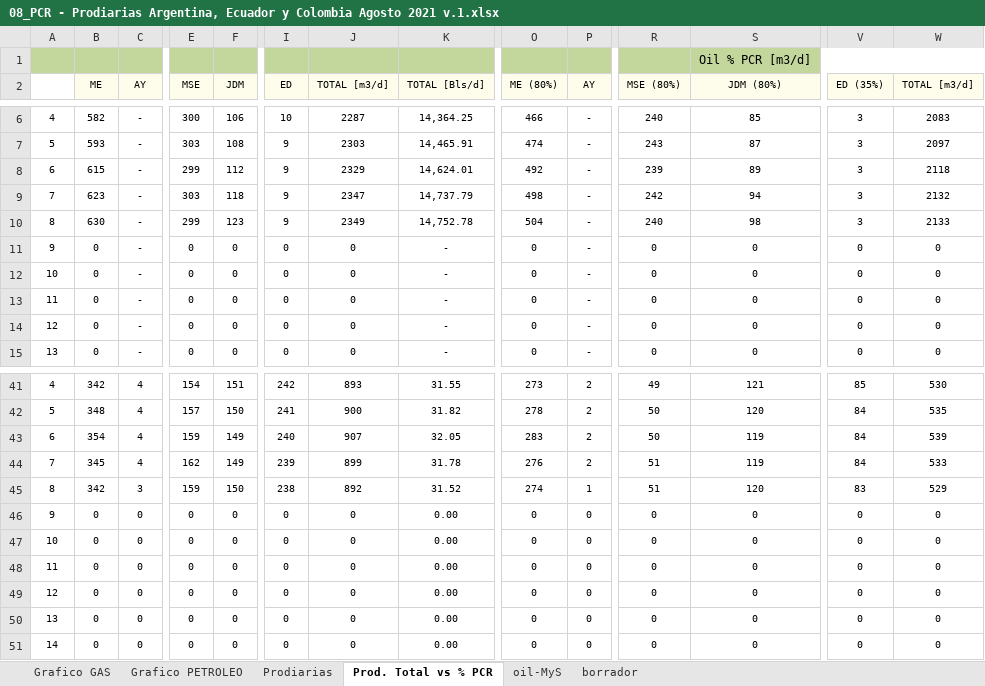
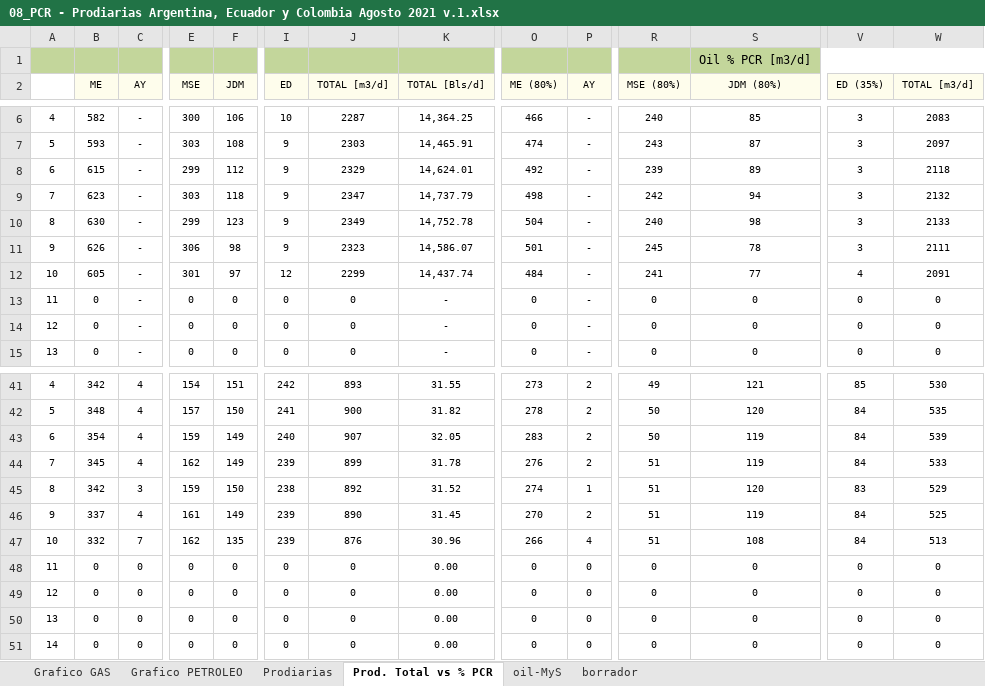
Before and after one commit to jlrp132/production_monitor, an Excel workbook: data/08_PCR - Prodiarias Argentina, Ecuador y Colombia Agosto 2021 v.1.xlsx, sheet Prod. Total vs % PCR, drawn as a sheet; only a part is shown, gaps mark what is left out; values as stored, in another font and other column widths than the file's, no borders; removed rows and columns are numbered as before the commit, all else as after; rows hold the shown columns only; the diff covers the shown part only; the diff names each change by its address in the sheet, - before the commit and + after, or states it on an @@ line.

```diff
--- a/data/08_PCR - Prodiarias Argentina, Ecuador y Colombia Agosto 2021 v.1.xlsx (sheet Prod. Total vs % PCR)
+++ b/data/08_PCR - Prodiarias Argentina, Ecuador y Colombia Agosto 2021 v.1.xlsx (sheet Prod. Total vs % PCR)
-row 11: 9 | 0 | - | 0 | 0 | 0 | 0 | - | 0 | - | 0 | 0 | 0 | 0
-row 12: 10 | 0 | - | 0 | 0 | 0 | 0 | - | 0 | - | 0 | 0 | 0 | 0
+row 11: 9 | 626 | - | 306 | 98 | 9 | 2323 | 14,586.07 | 501 | - | 245 | 78 | 3 | 2111
+row 12: 10 | 605 | - | 301 | 97 | 12 | 2299 | 14,437.74 | 484 | - | 241 | 77 | 4 | 2091
-B46 (ME): 0
+B46 (ME): 337
-C46 (AY): 0
+C46 (AY): 4
-E46 (MSE): 0
+E46 (MSE): 161
-F46 (JDM): 0
+F46 (JDM): 149
-I46:I47 (ED): 0
+I46:I47 (ED): 239
-J46 (TOTAL [m3/d]): 0
+J46 (TOTAL [m3/d]): 890
-K46 (TOTAL [Bls/d]): 0.00
+K46 (TOTAL [Bls/d]): 31.45
-O46 (ME (80%)): 0
+O46 (ME (80%)): 270
-P46 (AY): 0
+P46 (AY): 2
-R46:R47 (MSE (80%)): 0
+R46:R47 (MSE (80%)): 51
-S46 (JDM (80%)): 0
+S46 (JDM (80%)): 119
-V46:V47 (ED (35%)): 0
+V46:V47 (ED (35%)): 84
-W46 (TOTAL [m3/d]): 0
+W46 (TOTAL [m3/d]): 525
-B47 (ME): 0
+B47 (ME): 332
-C47 (AY): 0
+C47 (AY): 7
-E47 (MSE): 0
+E47 (MSE): 162
-F47 (JDM): 0
+F47 (JDM): 135
-J47 (TOTAL [m3/d]): 0
+J47 (TOTAL [m3/d]): 876
-K47 (TOTAL [Bls/d]): 0.00
+K47 (TOTAL [Bls/d]): 30.96
-O47 (ME (80%)): 0
+O47 (ME (80%)): 266
-P47 (AY): 0
+P47 (AY): 4
-S47 (JDM (80%)): 0
+S47 (JDM (80%)): 108
-W47 (TOTAL [m3/d]): 0
+W47 (TOTAL [m3/d]): 513
```
Also changed, not shown: 3 added rows, 3 removed rows and 48 edited cells elsewhere in this sheet, sheet Prodiarias, sheet borrador, charts or pictures.
